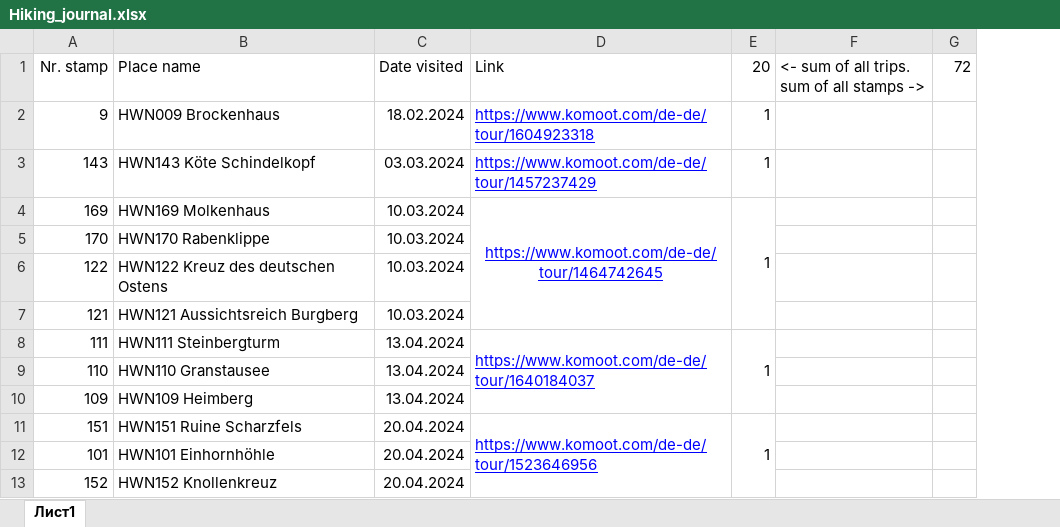
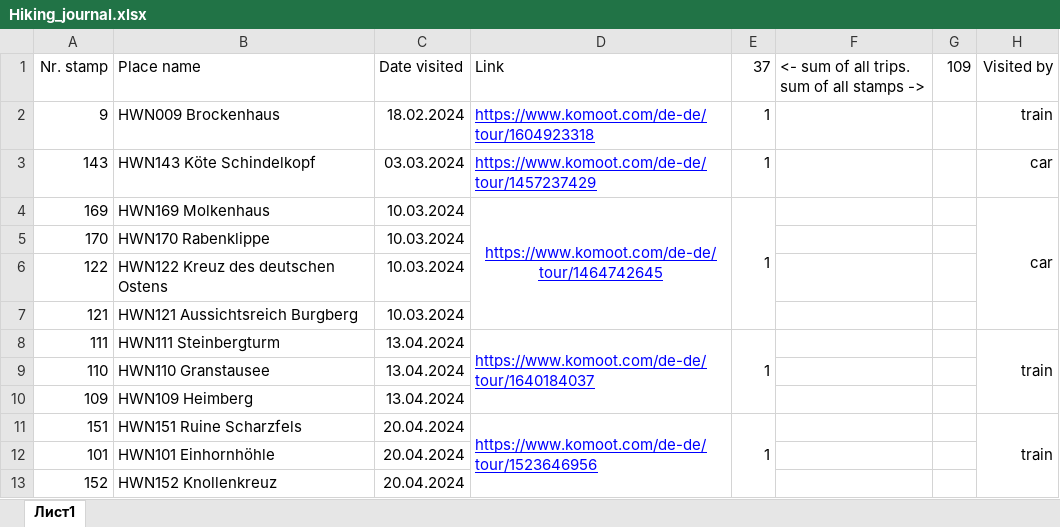
Before and after one commit to veloc1rapt0r/harz_tsp, an Excel workbook: source/my_trips/Hiking_journal.xlsx, sheet Лист1, drawn as a sheet; only a part is shown; values as stored, in another font and other column widths than the file's, no borders; charts and pictures not drawn; removed rows and columns are numbered as before the commit, all else as after; the diff covers the shown part only; the diff names each change by its address in the sheet, - before the commit and + after, or states it on an @@ line.

Commit message:
update my trip excel files

```diff
--- a/source/my_trips/Hiking_journal.xlsx (sheet Лист1)
+++ b/source/my_trips/Hiking_journal.xlsx (sheet Лист1)
-column G (72), empty
+column G (109), empty
+column H (Visited by), rows 2-11: train | car | car |  |  |  | train |  |  | train
-E1: 20
+E1: 37
```
Also changed, not shown: 37 added rows and 1 edited cell elsewhere in this sheet, 3 other files.
